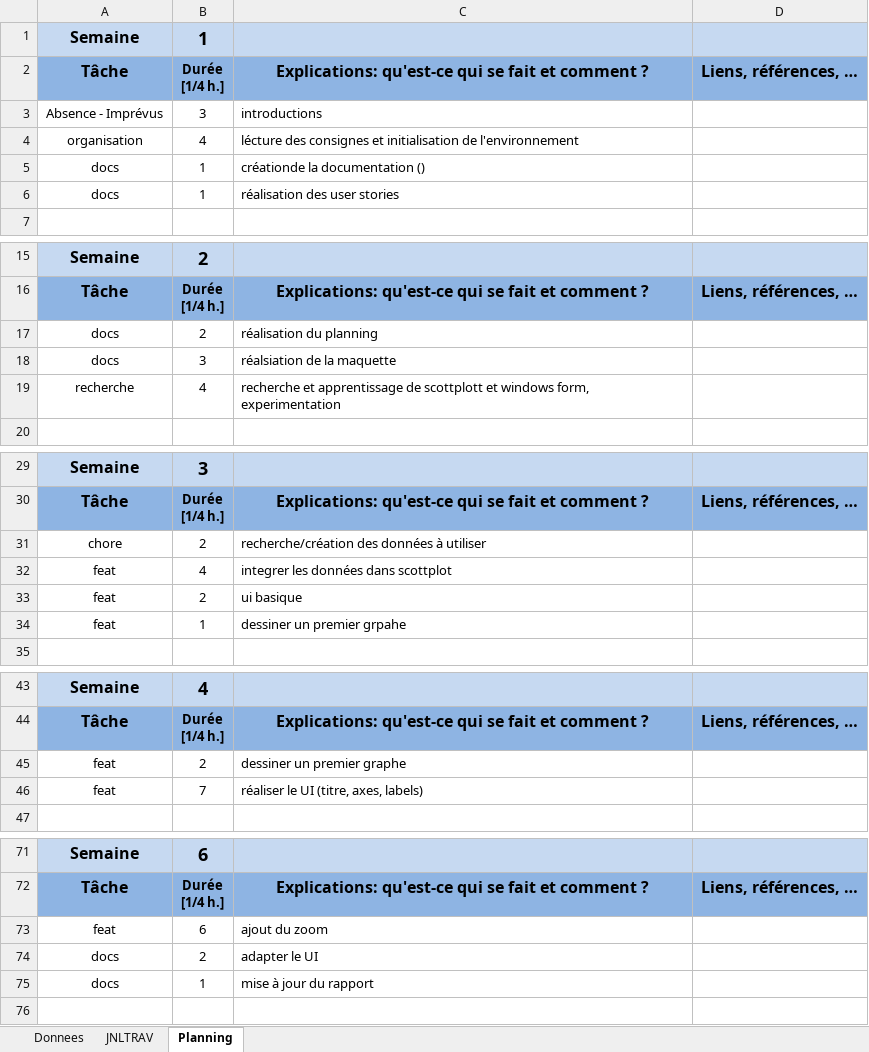
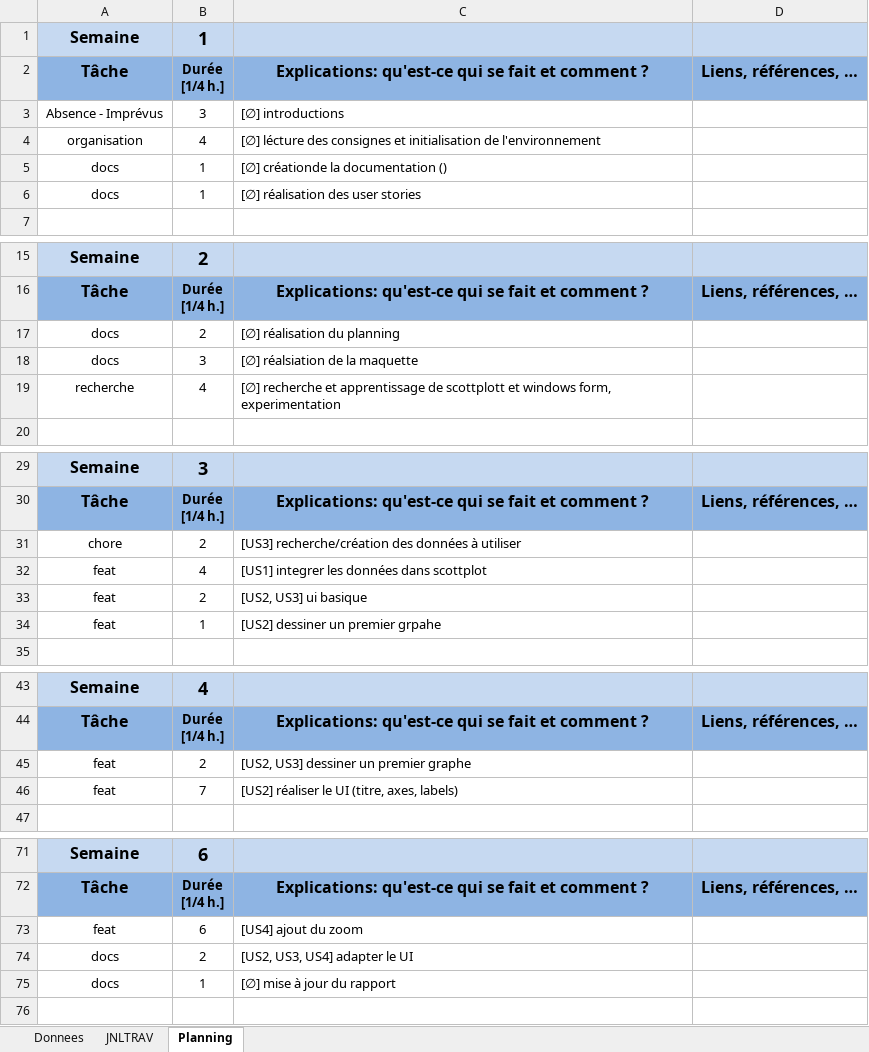
Before and after one commit to GarbyBoi/P-FUN-FID2, an Excel workbook: documentation/journal de travail et planning P-FUN.xlsm, sheet Planning, drawn as a sheet; only a part is shown, gaps mark what is left out; values as stored, in another font and other column widths than the file's, no borders; charts and pictures not drawn; the diff covers the shown part only; the diff names each change by its address in the sheet, - before the commit and + after, or states it on an @@ line.

```diff
--- a/documentation/journal de travail et planning P-FUN.xlsm (sheet Planning)
+++ b/documentation/journal de travail et planning P-FUN.xlsm (sheet Planning)
-C3: introductions
+C3: [∅] introductions
-C4: lécture des…
+C4: [∅] lécture des…
-C5: créationde la documentation ()
+C5: [∅] créationde la documentation ()
-C6: réalisation des user stories
+C6: [∅] réalisation des user stories
-C17: réalisation du planning
+C17: [∅] réalisation du planning
-C18: réalsiation de la maquette
+C18: [∅] réalsiation de la maquette
-C19: recherche et…
+C19: [∅] recherche et…
-C31: recherche/création des données à utiliser
+C31: [US3] recherche/création des données à utiliser
-C32: integrer les données dans scottplot
+C32: [US1] integrer les données dans scottplot
-C33: ui basique
+C33: [US2, US3] ui basique
-C34: dessiner un premier grpahe
+C34: [US2] dessiner un premier grpahe
-C45: dessiner un premier graphe
+C45: [US2, US3] dessiner un premier graphe
-C46: réaliser le UI (titre, axes, labels)
+C46: [US2] réaliser le UI (titre, axes, labels)
-C73: ajout du zoom
+C73: [US4] ajout du zoom
-C74: adapter le UI
+C74: [US2, US3, US4] adapter le UI
-C75: mise à jour du rapport
+C75: [∅] mise à jour du rapport
```
Also changed, not shown: 6 edited cells elsewhere in this sheet, sheet JNLTRAV, 7 other files.
